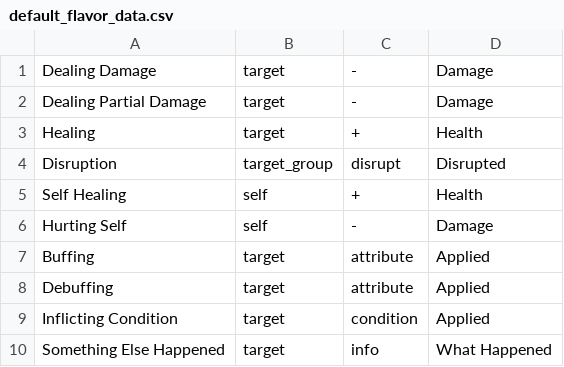
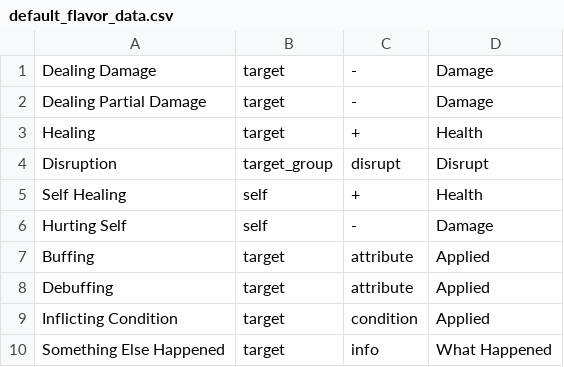
Before and after one commit to JoeHGeoghegan/Villians_Turn, a CSV file: assets/data/default_flavor_data.csv, drawn as a sheet; the diff names each change by its address in the sheet, - before the commit and + after, or states it on an @@ line.

```diff
--- a/assets/data/default_flavor_data.csv
+++ b/assets/data/default_flavor_data.csv
-D4: Disrupted
+D4: Disrupt
```
Also changed, not shown: assets/database_structures/table_schemas/weapons_fields.csv, 10 other files.
